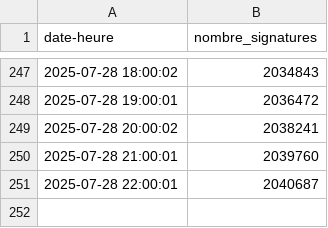
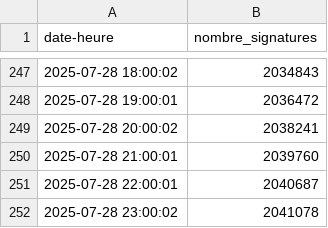
Before and after one commit to briceleborgne/data, a CSV file: data_petition.csv, drawn as a sheet; only a part is shown, gaps mark what is left out.

Commit message:
committing files

```diff
--- a/data_petition.csv
+++ b/data_petition.csv
@@ -251 +251,2 @@ date-heure,nombre_signatures
 2025-07-28 22:00:01,2040687
+2025-07-28 23:00:02,2041078
```
